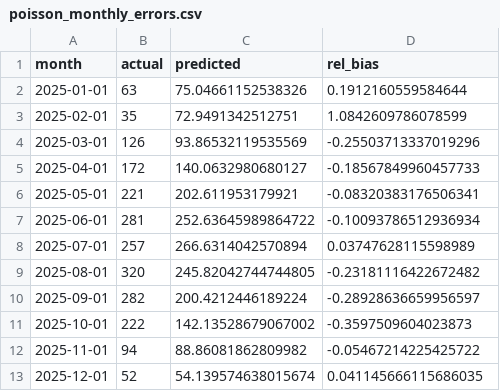
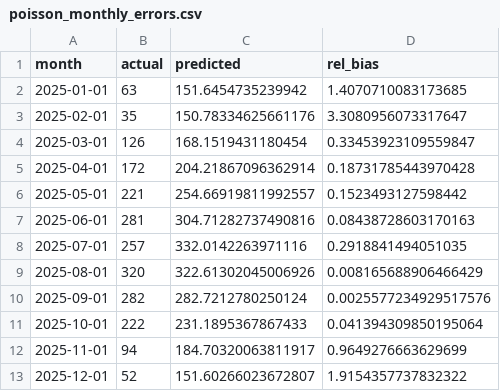
Before and after one commit to liu061231-code/toronto-bicycle-theft-prediction, a CSV file: output/tables/poisson_monthly_errors.csv, drawn as a sheet.

```diff
--- a/output/tables/poisson_monthly_errors.csv
+++ b/output/tables/poisson_monthly_errors.csv
@@ -1,13 +1,13 @@
 month,actual,predicted,rel_bias
-2025-01-01,63,75.04661152538326,0.1912160559584644
-2025-02-01,35,72.9491342512751,1.0842609786078599
-2025-03-01,126,93.86532119535569,-0.25503713337019296
-2025-04-01,172,140.0632980680127,-0.18567849960457733
-2025-05-01,221,202.611953179921,-0.08320383176506341
-2025-06-01,281,252.63645989864722,-0.10093786512936934
-2025-07-01,257,266.6314042570894,0.03747628115598989
-2025-08-01,320,245.82042744744805,-0.23181116422672482
-2025-09-01,282,200.4212446189224,-0.28928636659956597
-2025-10-01,222,142.13528679067002,-0.3597509604023873
-2025-11-01,94,88.86081862809982,-0.05467214225425722
-2025-12-01,52,54.139574638015674,0.041145666115686035
+2025-01-01,63,151.6454735239942,1.4070710083173685
+2025-02-01,35,150.78334625661176,3.3080956073317647
+2025-03-01,126,168.1519431180454,0.33453923109559847
+2025-04-01,172,204.21867096362914,0.18731785443970428
+2025-05-01,221,254.66919811992557,0.1523493127598442
+2025-06-01,281,304.71282737490816,0.08438728603170163
+2025-07-01,257,332.0142263971116,0.2918841494051035
+2025-08-01,320,322.61302045006926,0.008165688906466429
+2025-09-01,282,282.7212780250124,0.0025577234929517576
+2025-10-01,222,231.1895367867433,0.041394309850195064
+2025-11-01,94,184.70320063811917,0.9649276663629699
+2025-12-01,52,151.60266023672807,1.9154357737832322
```
Also changed, not shown: output/tables/cv_folds.csv, output/tables/model_comparison.csv, 10 other files.
